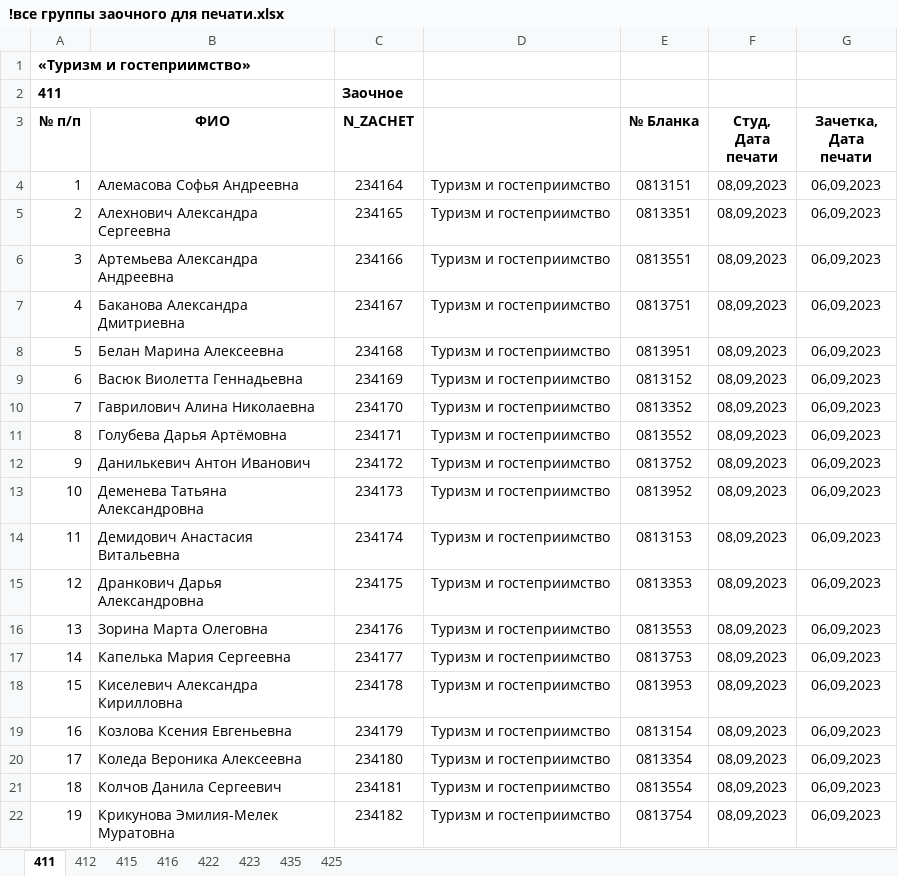
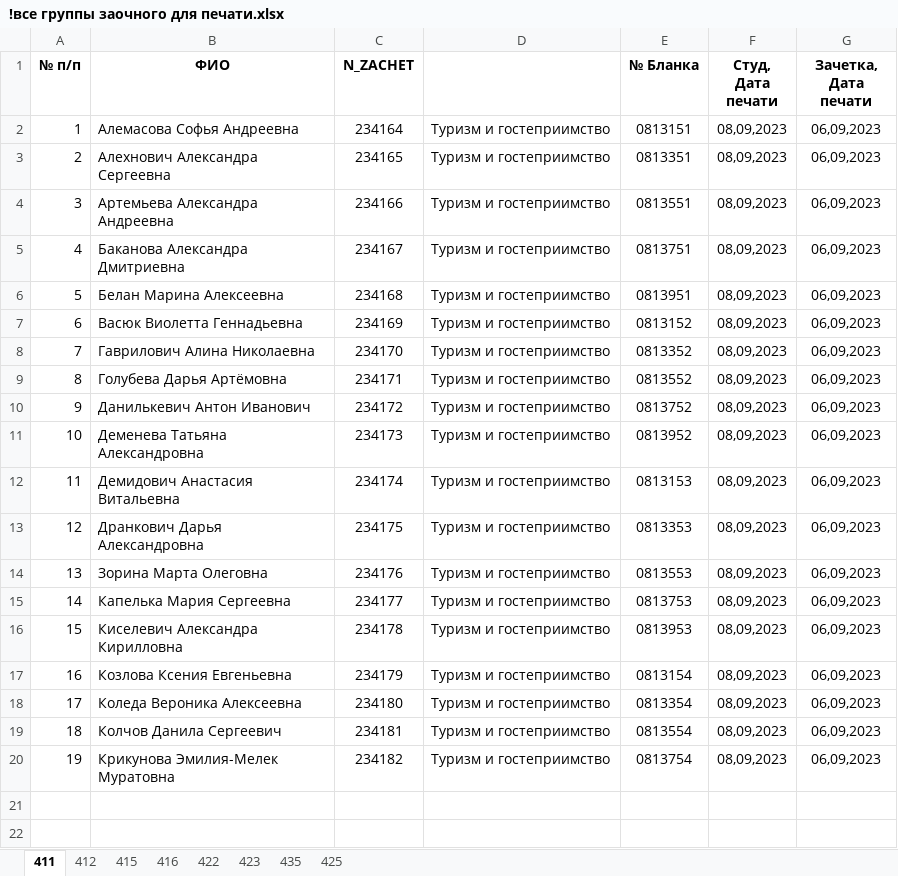
Before and after one commit to Valtroel/data-sharer, an Excel workbook: data/1/МСТиГ/!печать/З/!все группы заочного для печати.xlsx, sheet 411, drawn as a sheet; values as stored, in another font and other column widths than the file's, no borders; the diff names each change by its address in the sheet, - before the commit and + after, or states it on an @@ line.

```diff
--- a/data/1/МСТиГ/!печать/З/!все группы заочного для печати.xlsx (sheet 411)
+++ b/data/1/МСТиГ/!печать/З/!все группы заочного для печати.xlsx (sheet 411)
-row 1: «Туризм и гостеприимство»
-row 2: 411 |  | Заочное
```
Also changed, not shown: sheet 422, sheet 412, sheet 423, sheet 416, sheet 415, sheet 435, 1 more sheet, data/1/МСТиГ/!печать/Д/Номера зачеток дфпо 1 курс.xlsx, data/1/МСТиГ/!печать/З/Номера зачеток зфпо 1 курс.xlsx, 27 other files.
